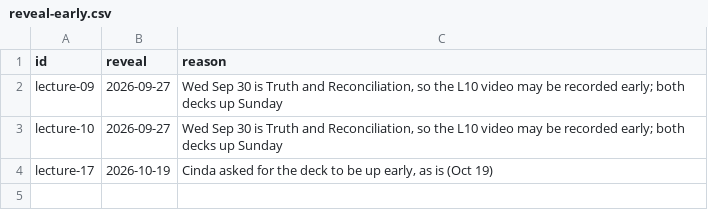
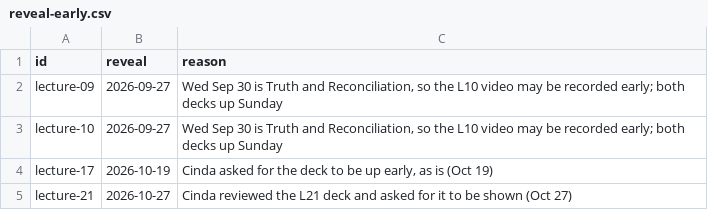
Before and after one commit to UBC-CS/dsci220, a CSV file: data/reveal-early.csv, drawn as a sheet.

```diff
--- a/data/reveal-early.csv
+++ b/data/reveal-early.csv
@@ -4 +4,2 @@ lecture-10,2026-09-27,"Wed Sep 30 is Truth and Reconciliation, so the L10 video
 lecture-17,2026-10-19,"Cinda asked for the deck to be up early, as is (Oct 19)"
+lecture-21,2026-10-27,"Cinda reviewed the L21 deck and asked for it to be shown (Oct 27)"
```
Also changed, not shown: 1 other file.
